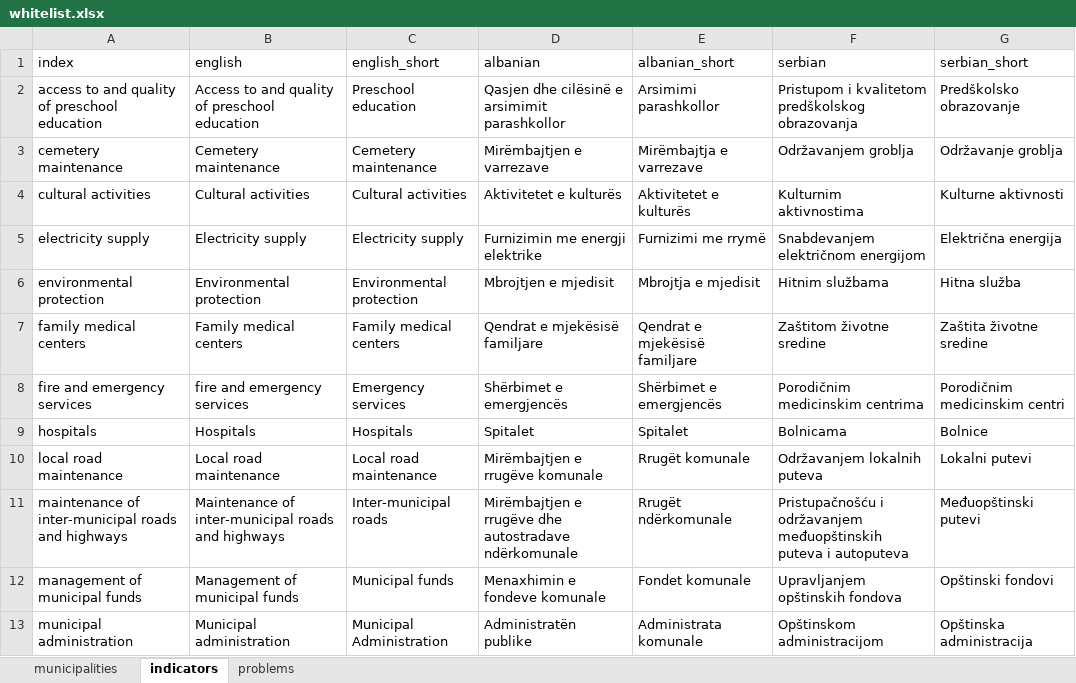
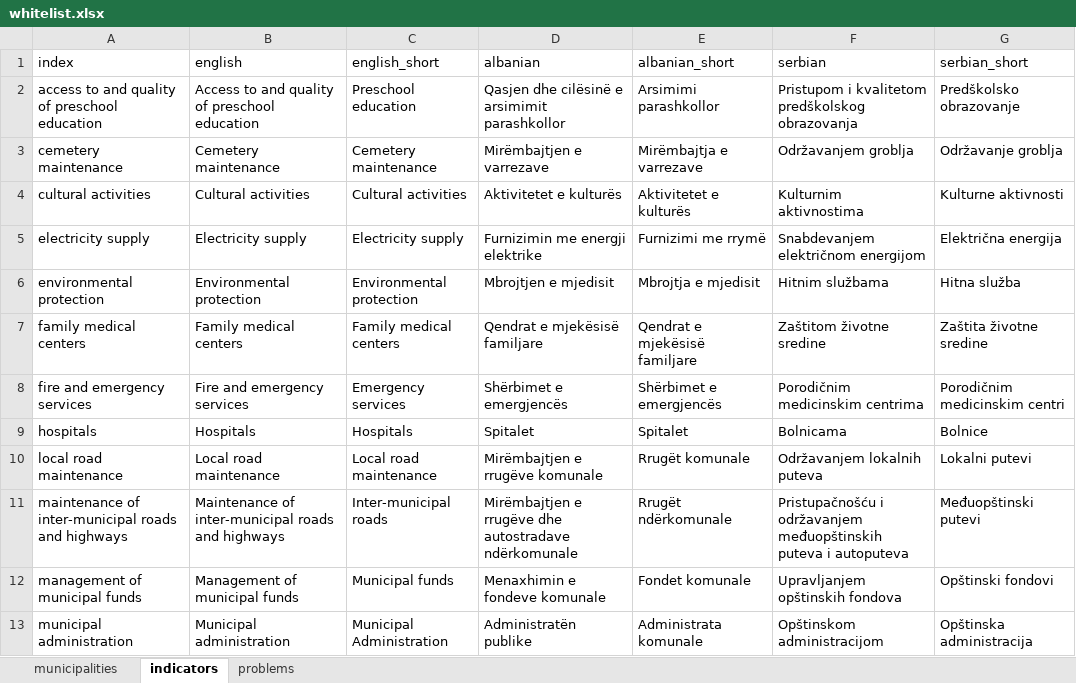
Before and after one commit to opendatakosovo/UNKT-MDG-visualizer, an Excel workbook: data/standard_lists/whitelist.xlsx, sheet indicators, drawn as a sheet; only a part is shown; values as stored, in another font and other column widths than the file's, no borders; the diff names each change by its address in the sheet, - before the commit and + after, or states it on an @@ line.

Commit message:
minor translation fixes

```diff
--- a/data/standard_lists/whitelist.xlsx (sheet indicators)
+++ b/data/standard_lists/whitelist.xlsx (sheet indicators)
-B8 (english): fire and emergency services
+B8 (english): Fire and emergency services
```
Also changed, not shown: 1 other file.
